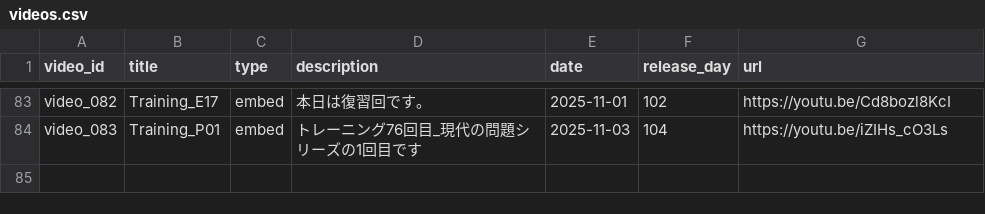
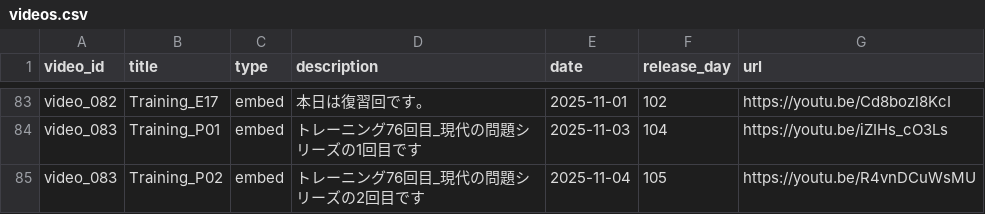
Before and after one commit to boost-ogawa/english-booster, a CSV file: videos.csv, drawn as a sheet; only a part is shown, gaps mark what is left out; the diff names each change by its address in the sheet, - before the commit and + after, or states it on an @@ line.

Commit message:
Add video

```diff
--- a/videos.csv
+++ b/videos.csv
+row 85: video_083 | Training_P02 | embed | トレーニング76回目_現代の問題シリーズの2回目です | 2025-11-04 | 105 | https://youtu.be/R4vnDCuWsMU
```
